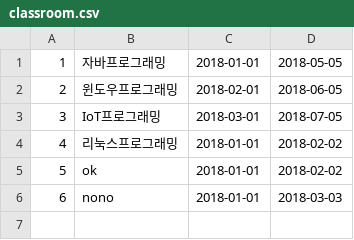
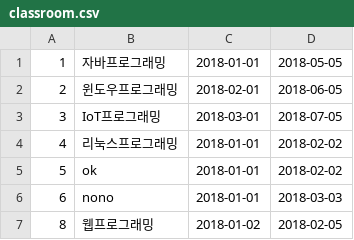
Before and after one commit to eomjinyoung/java106, a CSV file: java106-java-project/data/classroom.csv, drawn as a sheet; the diff names each change by its address in the sheet, - before the commit and + after, or states it on an @@ line.

```diff
--- a/java106-java-project/data/classroom.csv
+++ b/java106-java-project/data/classroom.csv
+row 7: 8 | 웹프로그래밍 | 2018-01-02 | 2018-02-05
```
Also changed, not shown: java106-java-project/data/task.csv, 5 other files.
